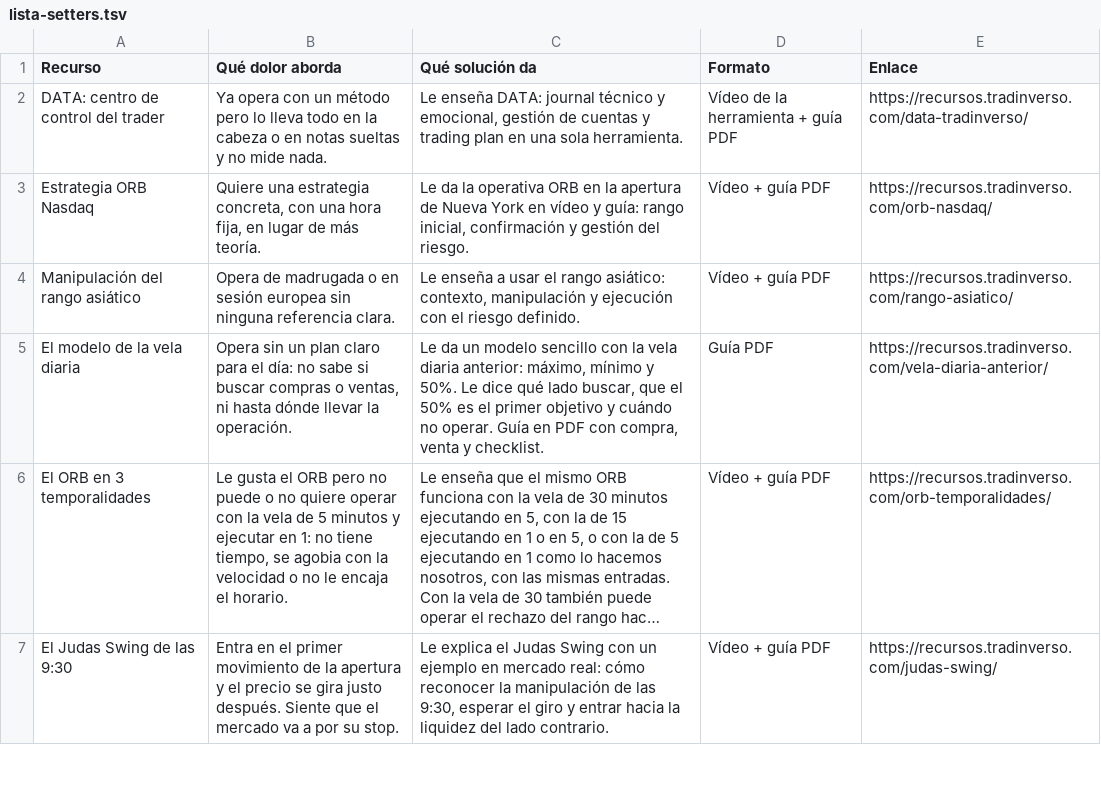
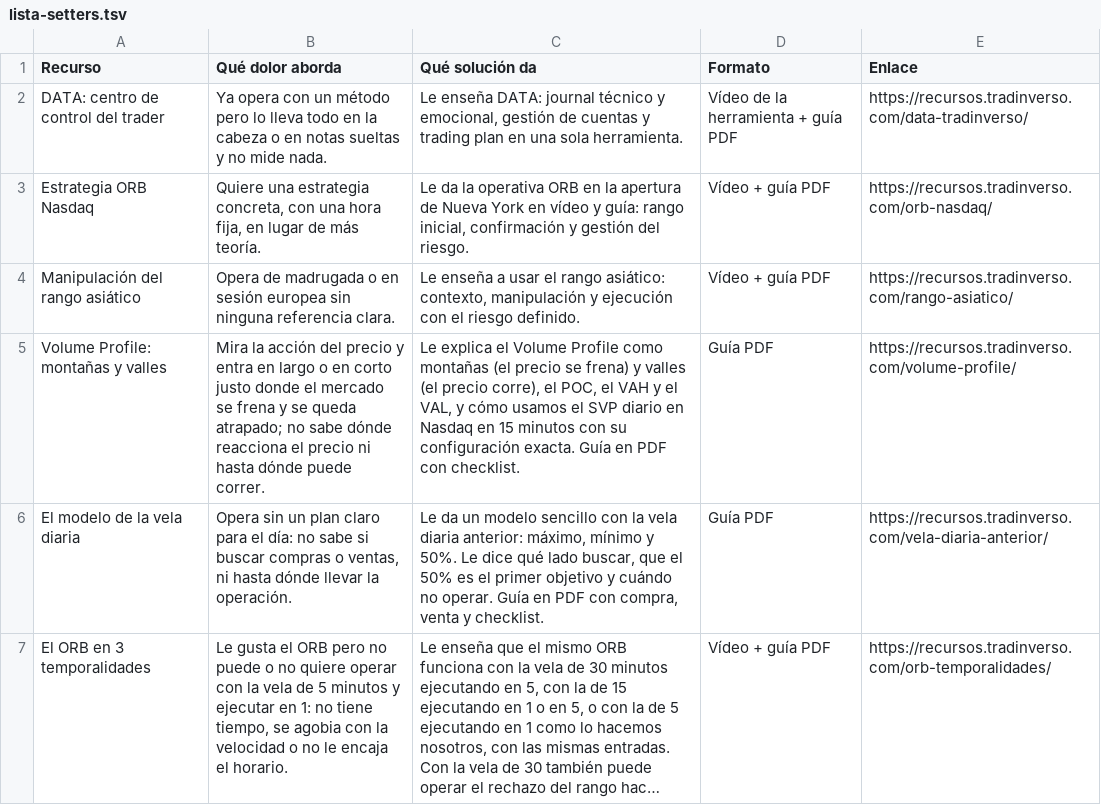
Before and after one commit to tradinversoacademy/recursos, a TSV file: output/lista-setters.tsv, drawn as a sheet; only a part is shown; the shorter side is filled out with more unchanged rows; long unchanged cells end in ….

```diff
--- a/output/lista-setters.tsv
+++ b/output/lista-setters.tsv
@@ -4,2 +4,3 @@ Estrategia ORB Nasdaq	Quiere una estrategia concreta, con una hora fija, en luga
 Manipulación del rango asiático	Opera de madrugada o en sesión europea sin ninguna referencia clara.	Le enseña a usar el rango asiático: contexto, manipulación y ejecución con el riesgo definido.	Vídeo + guía PDF	https://recursos.tradinverso.com/rango-asiatico/
+Volume Profile: montañas y valles	Mira la acción del precio y entra en largo o en corto justo donde el mercado se frena y se queda atrapado; no sabe dónde reacciona el precio ni hasta dónde puede correr.	Le explica el Volume Profile como montañas (el precio se frena) y valles (el precio corre), el POC, el VAH y el VAL, y cómo usamos el SVP diario en Nasdaq en 15 minutos con su configuración exacta. Guía en PDF con checklist.	Guía PDF	https://recursos.tradinverso.com/volume-profile/
 El modelo de la vela diaria	Opera sin un plan claro para el día: no sabe si buscar compras o ventas, ni hasta dónde llevar la operación.	Le da un modelo sencillo con la vela diaria anterior: máximo, mínimo y 50%. Le dice qué lado buscar, que el 50% es el primer objetivo y cuándo no operar. Guía en PDF con compra, venta y checklist.	Guía PDF	https://recursos.tradinverso.com/vela-diaria-anterior/
```
Also changed, not shown: 38 other files.
